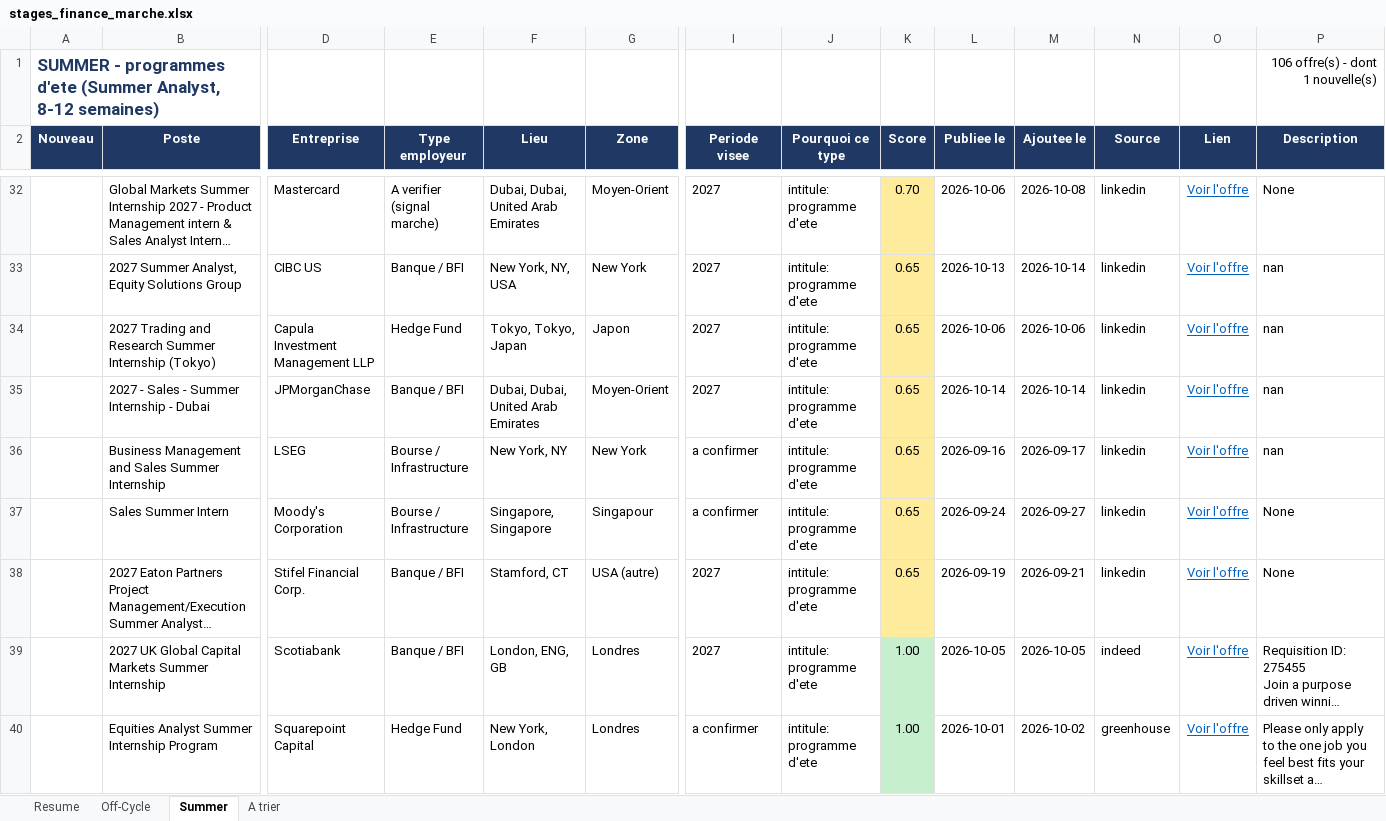
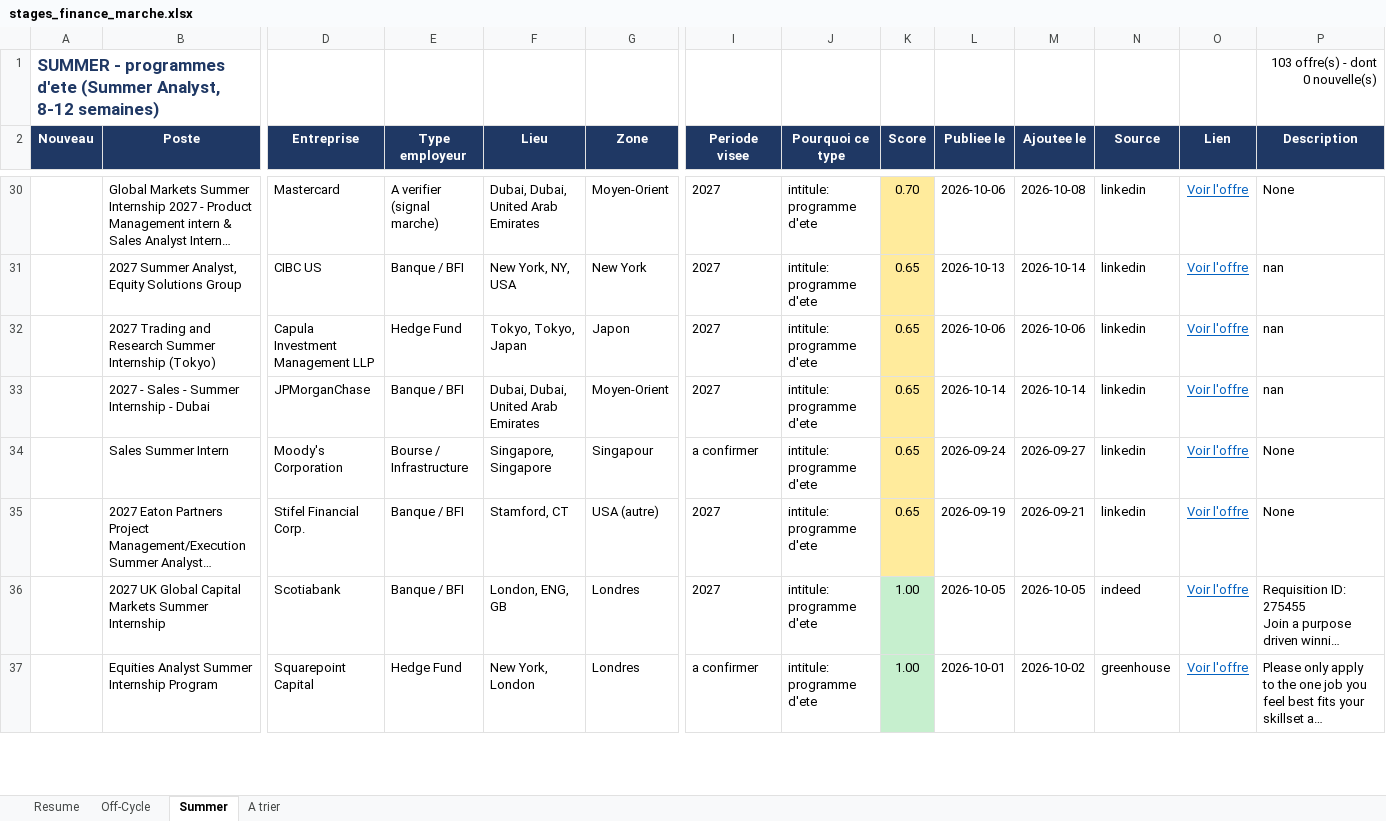
Before and after one commit to sasa2302/finance-internship-scraper, an Excel workbook: data/stages_finance_marche.xlsx, sheet Summer, drawn as a sheet; only a part is shown, gaps mark what is left out; long unchanged cells end in …; values as stored, in another font and other column widths than the file's, no borders; removed rows and columns are numbered as before the commit, all else as after; rows hold the shown columns only; the diff covers the shown part only; the diff names each change by its address in the sheet, - before the commit and + after, or states it on an @@ line.

```diff
--- a/data/stages_finance_marche.xlsx (sheet Summer)
+++ b/data/stages_finance_marche.xlsx (sheet Summer)
-P1 (Description): 106 offre(s) - dont 1 nouvelle(s)
+P1 (Description): 103 offre(s) - dont 0 nouvelle(s)
-row 36:  | Business Management and Sales Summer Internship | LSEG | Bourse / Infrastructure | New York, NY | New York | a confirmer | intitule: programme d'ete | 0.65 | 2026-09-16 | 2026-09-17 | linkedin | Voir l'offre | nan
```
Also changed, not shown: 1 added row and 3 removed rows elsewhere in this sheet, sheet A trier, sheet Off-Cycle, sheet Resume, 2 other files.
